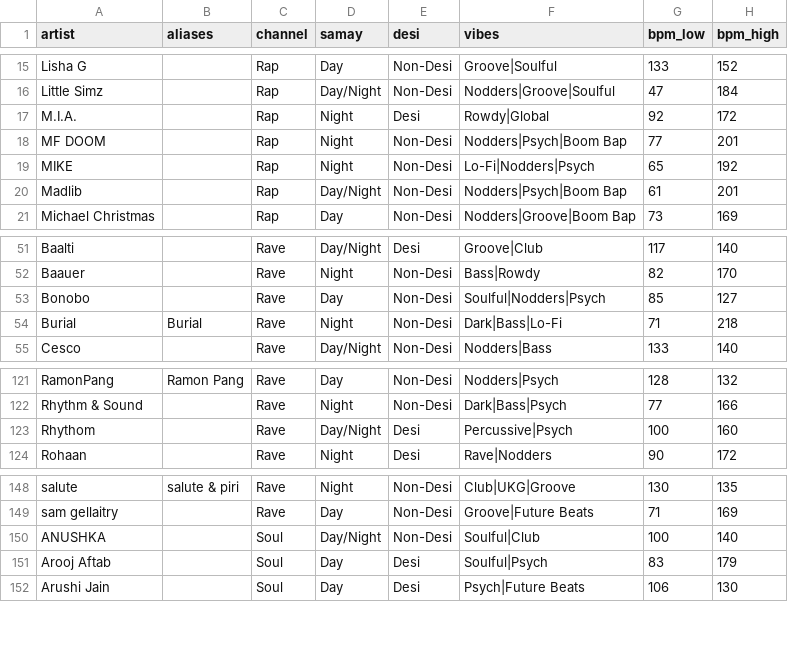
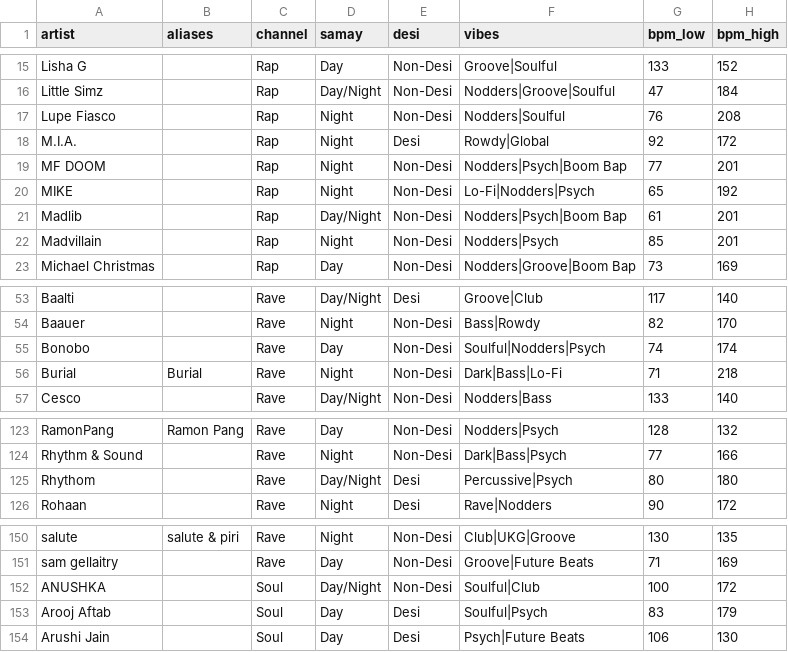
Before and after one commit to prahlaadr/pyaar-radio, a CSV file: public/data/artists.csv, drawn as a sheet; only a part is shown, gaps mark what is left out.

```diff
--- a/public/data/artists.csv
+++ b/public/data/artists.csv
@@ -16,2 +16,3 @@ Lisha G,,Rap,Day,Non-Desi,Groove|Soulful,133,152
 Little Simz,,Rap,Day/Night,Non-Desi,Nodders|Groove|Soulful,47,184
+Lupe Fiasco,,Rap,Night,Non-Desi,Nodders|Soulful,76,208
 M.I.A.,,Rap,Night,Desi,Rowdy|Global,92,172
@@ -20,2 +21,3 @@ MIKE,,Rap,Night,Non-Desi,Lo-Fi|Nodders|Psych,65,192
 Madlib,,Rap,Day/Night,Non-Desi,Nodders|Psych|Boom Bap,61,201
+Madvillain,,Rap,Night,Non-Desi,Nodders|Psych,85,201
 Michael Christmas,,Rap,Day,Non-Desi,Nodders|Groove|Boom Bap,73,169
@@ -52,3 +54,3 @@ Baalti,,Rave,Day/Night,Desi,Groove|Club,117,140
 Baauer,,Rave,Night,Non-Desi,Bass|Rowdy,82,170
-Bonobo,,Rave,Day,Non-Desi,Soulful|Nodders|Psych,85,127
+Bonobo,,Rave,Day,Non-Desi,Soulful|Nodders|Psych,74,174
 Burial,Burial,Rave,Night,Non-Desi,Dark|Bass|Lo-Fi,71,218
@@ -122,3 +124,3 @@ RamonPang,Ramon Pang,Rave,Day,Non-Desi,Nodders|Psych,128,132
 Rhythm & Sound,,Rave,Night,Non-Desi,Dark|Bass|Psych,77,166
-Rhythom,,Rave,Day/Night,Desi,Percussive|Psych,100,160
+Rhythom,,Rave,Day/Night,Desi,Percussive|Psych,80,180
 Rohaan,,Rave,Night,Desi,Rave|Nodders,90,172
@@ -149,3 +151,3 @@ salute,salute & piri,Rave,Night,Non-Desi,Club|UKG|Groove,130,135
 sam gellaitry,,Rave,Day,Non-Desi,Groove|Future Beats,71,169
-ANUSHKA,,Soul,Day/Night,Non-Desi,Soulful|Club,100,140
+ANUSHKA,,Soul,Day/Night,Non-Desi,Soulful|Club,100,172
 Arooj Aftab,,Soul,Day,Desi,Soulful|Psych,83,179
```
